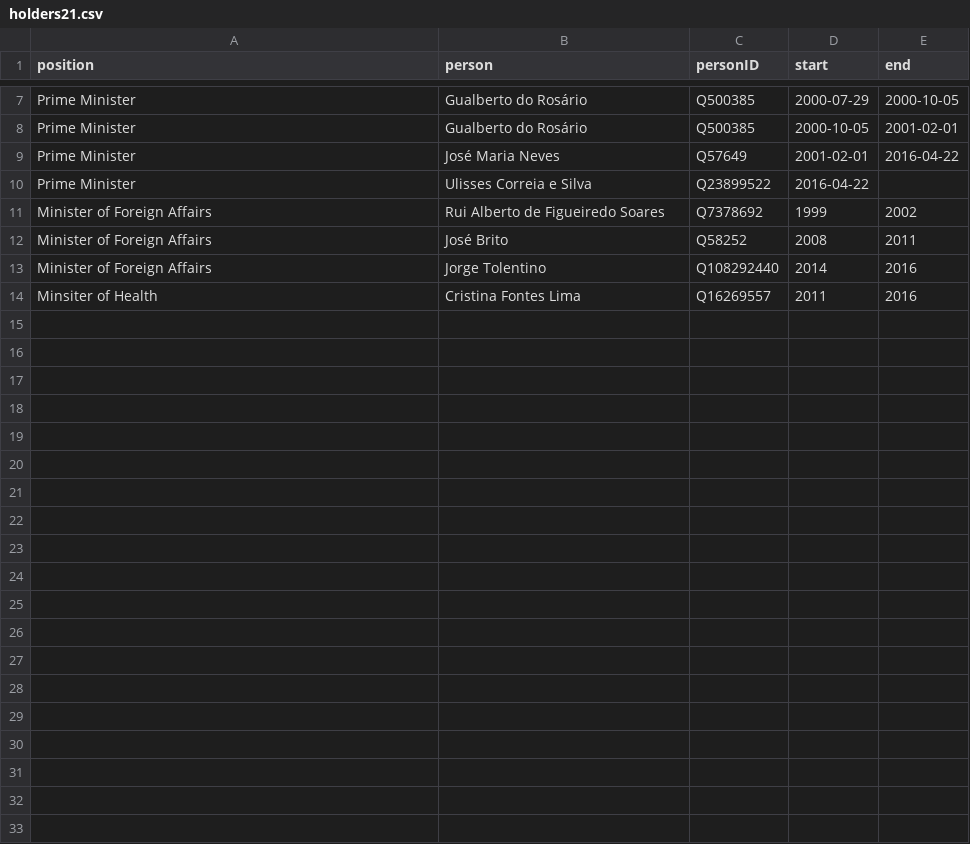
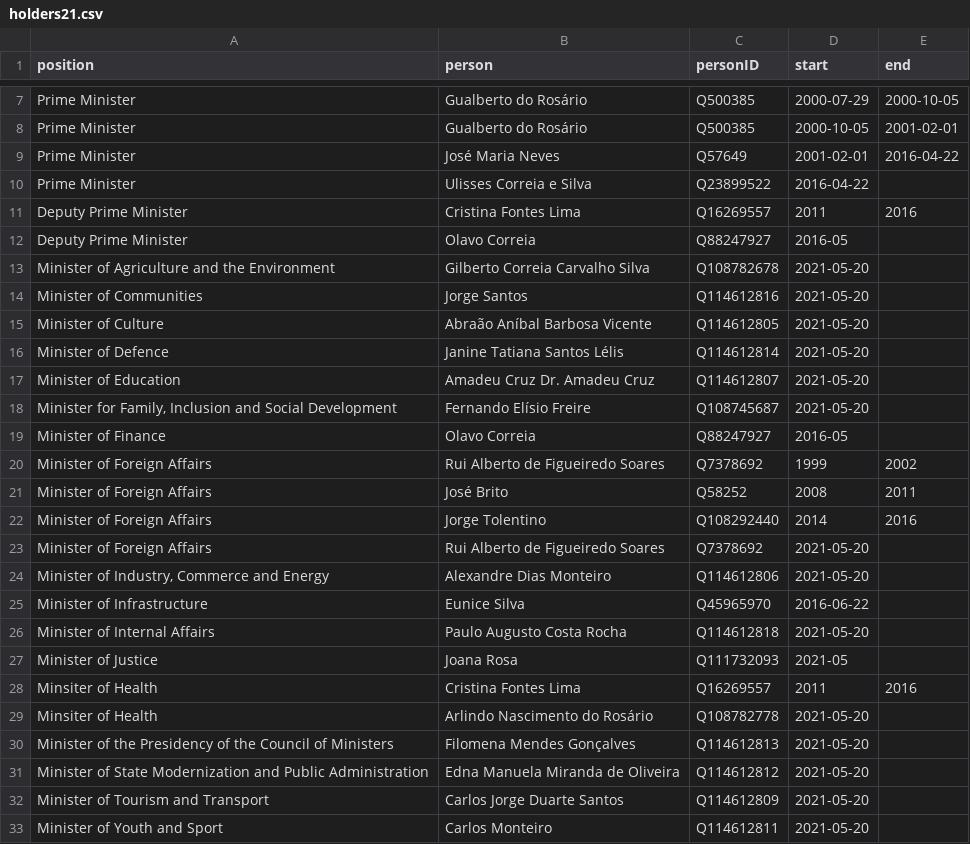
Before and after one commit to every-politician-scrapers/cabo-verde, a CSV file: html/holders21.csv, drawn as a sheet; only a part is shown, gaps mark what is left out.

```diff
--- a/html/holders21.csv
+++ b/html/holders21.csv
@@ -10,2 +10,11 @@ Prime Minister,José Maria Neves,Q57649,2001-02-01,2016-04-22
 Prime Minister,Ulisses Correia e Silva,Q23899522,2016-04-22,
+Deputy Prime Minister,Cristina Fontes Lima,Q16269557,2011,2016
+Deputy Prime Minister,Olavo Correia,Q88247927,2016-05,
+Minister of Agriculture and the Environment,Gilberto Correia Carvalho Silva,Q108782678,2021-05-20,
+Minister of Communities,Jorge Santos,Q114612816,2021-05-20,
+Minister of Culture,Abraão Aníbal Barbosa Vicente,Q114612805,2021-05-20,
+Minister of Defence,Janine Tatiana Santos Lélis,Q114612814,2021-05-20,
+Minister of Education,Amadeu Cruz Dr. Amadeu Cruz,Q114612807,2021-05-20,
+"Minister for Family, Inclusion and Social Development",Fernando Elísio Freire,Q108745687,2021-05-20,
+Minister of Finance,Olavo Correia,Q88247927,2016-05,
 Minister of Foreign Affairs,Rui Alberto de Figueiredo Soares,Q7378692,1999,2002
@@ -13,2 +22,12 @@ Minister of Foreign Affairs,José Brito,Q58252,2008,2011
 Minister of Foreign Affairs,Jorge Tolentino,Q108292440,2014,2016
+Minister of Foreign Affairs,Rui Alberto de Figueiredo Soares,Q7378692,2021-05-20,
+"Minister of Industry, Commerce and Energy",Alexandre Dias Monteiro,Q114612806,2021-05-20,
+Minister of Infrastructure,Eunice Silva,Q45965970,2016-06-22,
+Minister of Internal Affairs,Paulo Augusto Costa Rocha,Q114612818,2021-05-20,
+Minister of Justice,Joana Rosa,Q111732093,2021-05,
 Minsiter of Health,Cristina Fontes Lima,Q16269557,2011,2016
+Minsiter of Health,Arlindo Nascimento do Rosário,Q108782778,2021-05-20,
+Minister of the Presidency of the Council of Ministers,Filomena Mendes Gonçalves,Q114612813,2021-05-20,
+Minister of State Modernization and Public Administration,Edna Manuela Miranda de Oliveira,Q114612812,2021-05-20,
+Minister of Tourism and Transport,Carlos Jorge Duarte Santos,Q114612809,2021-05-20,
+Minister of Youth and Sport,Carlos Monteiro,Q114612811,2021-05-20,
```
Also changed, not shown: html/bio.csv, html/positions.csv, 3 other files.
